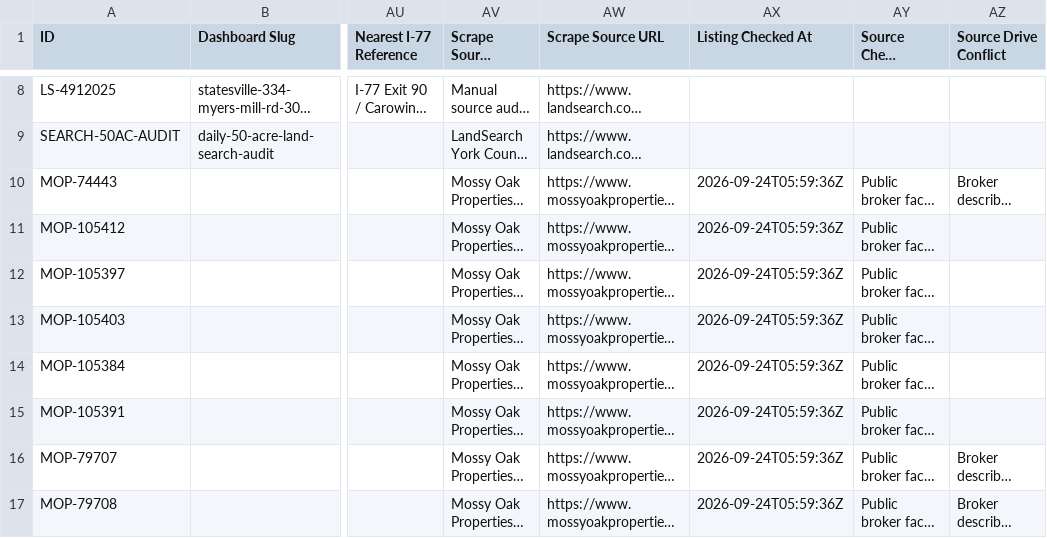
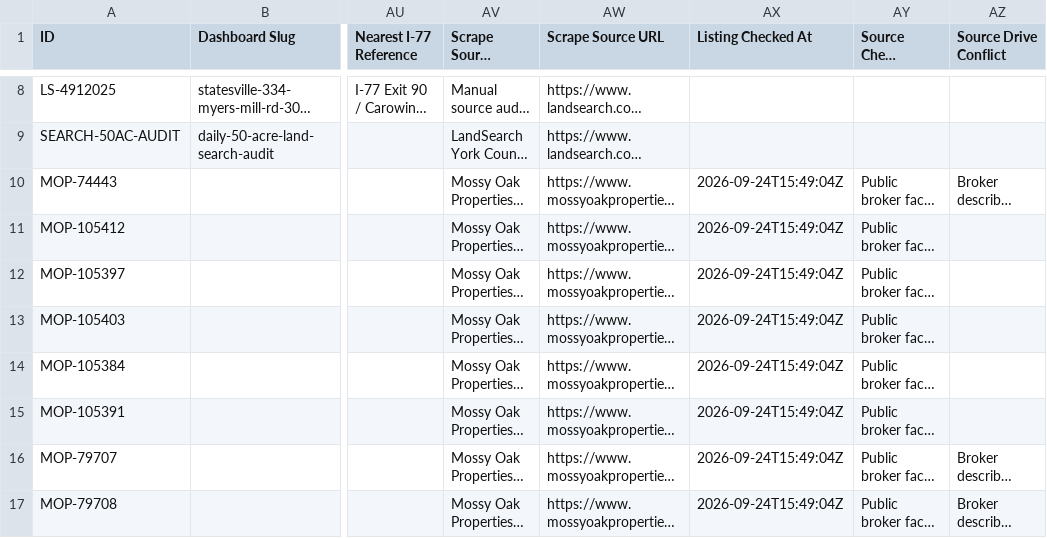
Before and after one commit to Ballzatram/cltpolo, a CSV file: data/charlotte_polo_properties.csv, drawn as a sheet; only a part is shown, gaps mark what is left out; long unchanged cells end in …; the diff names each change by its address in the sheet, - before the commit and + after, or states it on an @@ line.

```diff
--- a/data/charlotte_polo_properties.csv
+++ b/data/charlotte_polo_properties.csv
-AX10:AX17 (Listing Checked At): 2026-09-24T05:59:36Z
+AX10:AX17 (Listing Checked At): 2026-09-24T15:49:04Z
```
Also changed, not shown: 1 other file.
